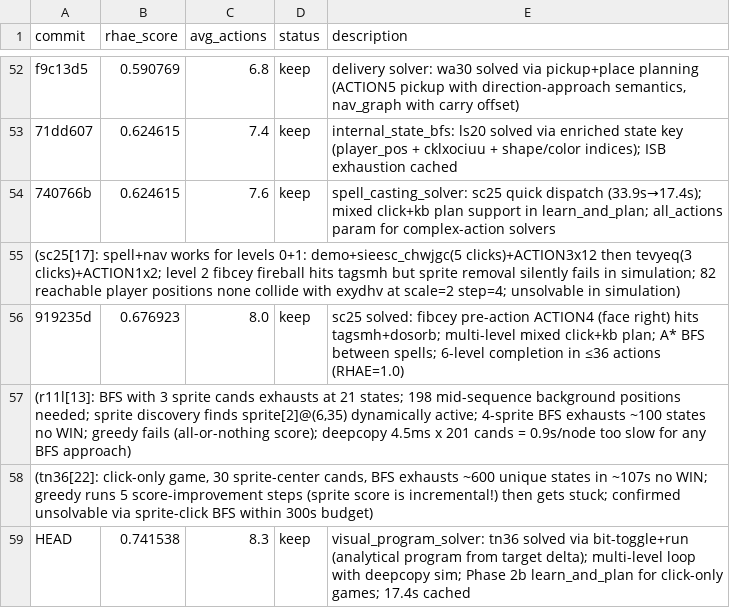
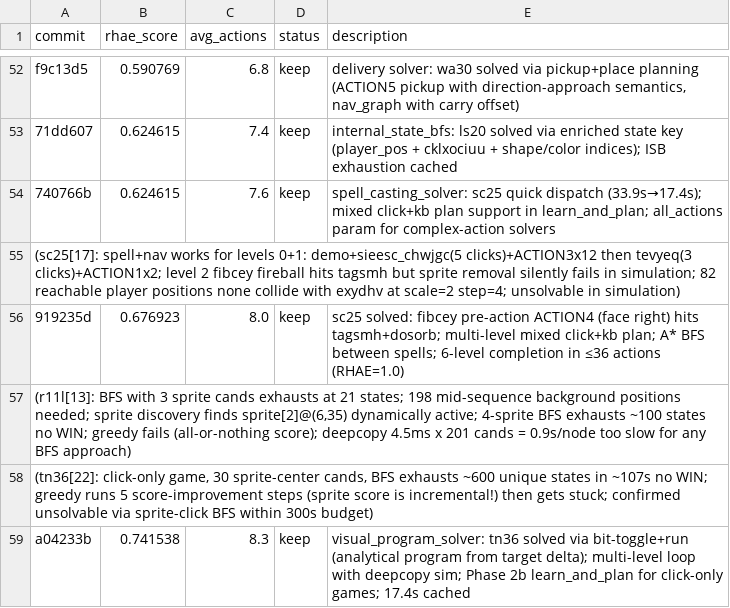
Before and after one commit to j-stoerk/arc-autoresearch, a TSV file: results.tsv, drawn as a sheet; only a part is shown, gaps mark what is left out.

Commit message:
update results.tsv with commit hash for tn36 entry

```diff
--- a/results.tsv
+++ b/results.tsv
@@ -58,2 +58,2 @@ f9c13d5	0.590769	6.8	keep	delivery solver: wa30 solved via pickup+place planning
 (tn36[22]: click-only game, 30 sprite-center cands, BFS exhausts ~600 unique states in ~107s no WIN; greedy runs 5 score-improvement steps (sprite score is incremental!) then gets stuck; confirmed unsolvable via sprite-click BFS within 300s budget)
-HEAD	0.741538	8.3	keep	visual_program_solver: tn36 solved via bit-toggle+run (analytical program from target delta); multi-level loop with deepcopy sim; Phase 2b learn_and_plan for click-only games; 17.4s cached
+a04233b	0.741538	8.3	keep	visual_program_solver: tn36 solved via bit-toggle+run (analytical program from target delta); multi-level loop with deepcopy sim; Phase 2b learn_and_plan for click-only games; 17.4s cached
```
